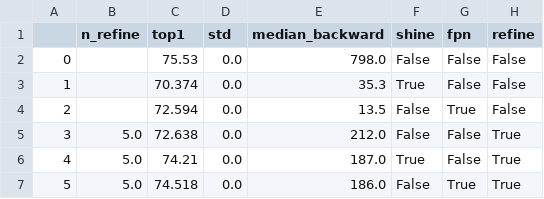
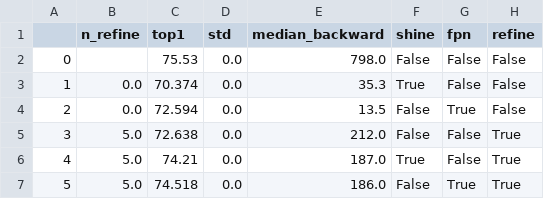
Before and after one commit to zaccharieramzi/shine, a CSV file: imagenet_aggreg_results.csv, drawn as a sheet.

Commit message:
final version for aggreg numbers in figure

```diff
--- a/imagenet_aggreg_results.csv
+++ b/imagenet_aggreg_results.csv
@@ -2,4 +2,4 @@
 0,,75.53,0.0,798.0,False,False,False
-1,,70.374,0.0,35.3,True,False,False
-2,,72.594,0.0,13.5,False,True,False
+1,0.0,70.374,0.0,35.3,True,False,False
+2,0.0,72.594,0.0,13.5,False,True,False
 3,5.0,72.638,0.0,212.0,False,False,True
```
Also changed, not shown: 1 other file.
